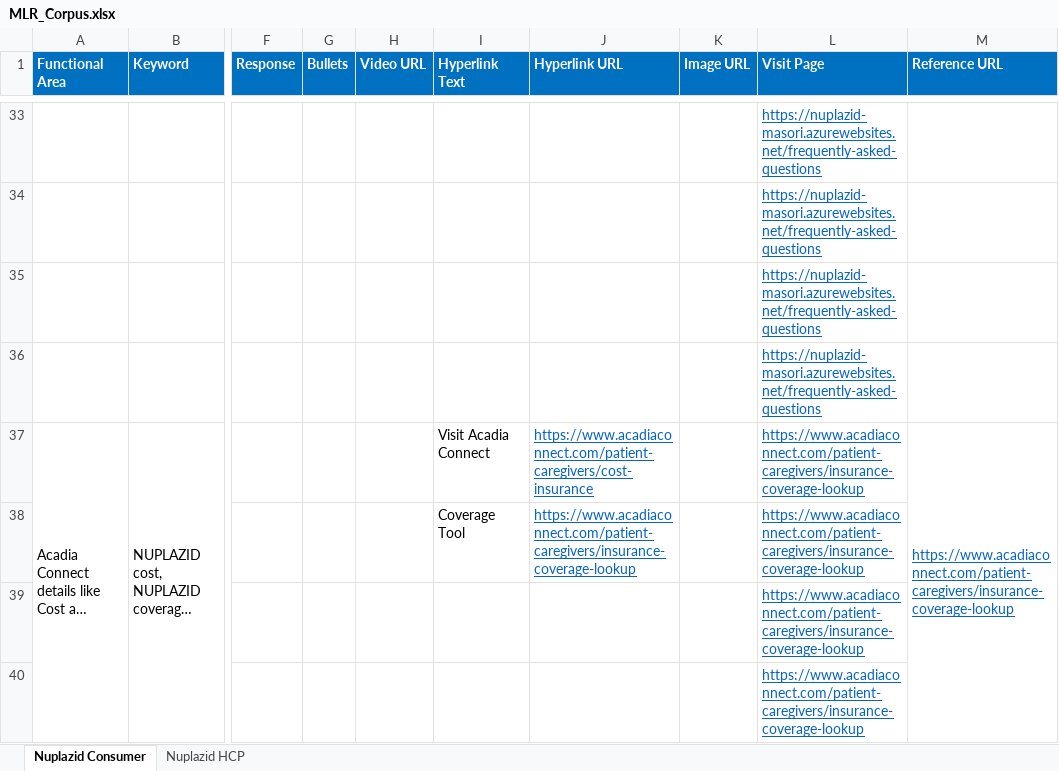
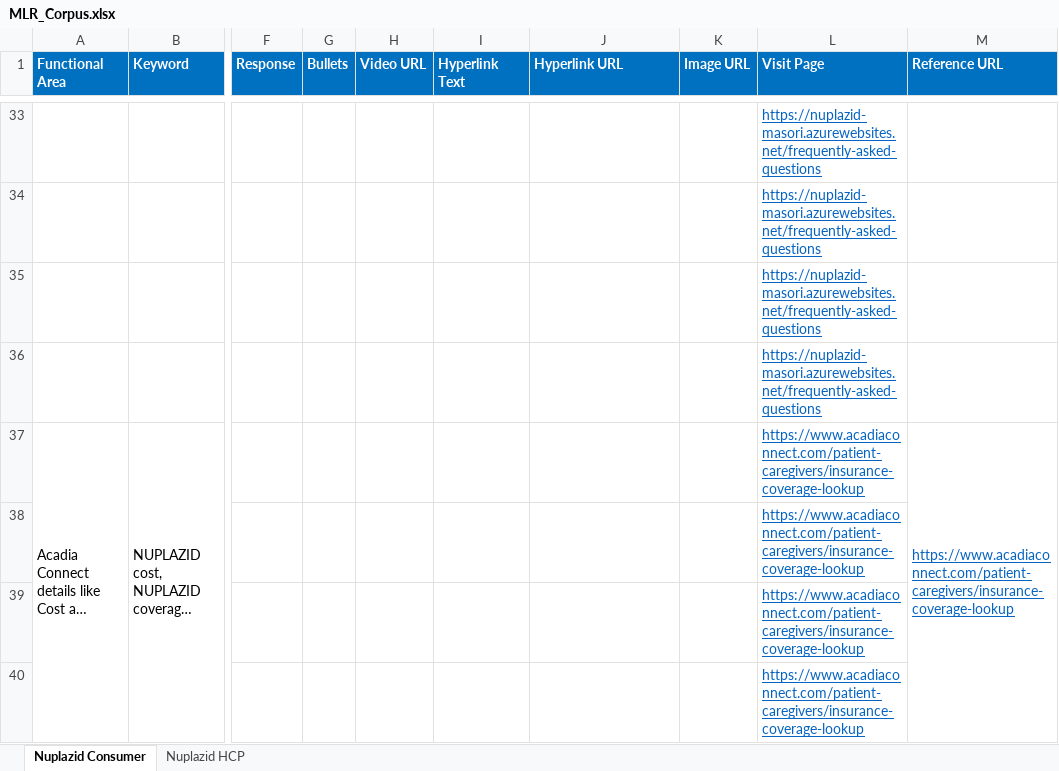
Before and after one commit to Siva04-coder/Masori-Chatbot-UAT, an Excel workbook: Corpus/MLR_Corpus.xlsx, sheet Nuplazid Consumer, drawn as a sheet; only a part is shown, gaps mark what is left out; long unchanged cells end in …; values as stored, in another font and other column widths than the file's, no borders; the diff covers the shown part only; the diff names each change by its address in the sheet, - before the commit and + after, or states it on an @@ line.

Commit message:
Add files via upload

```diff
--- a/Corpus/MLR_Corpus.xlsx (sheet Nuplazid Consumer)
+++ b/Corpus/MLR_Corpus.xlsx (sheet Nuplazid Consumer)
-I37 (Hyperlink Text): Visit Acadia Connect
+I37 (Hyperlink Text): (empty)
-J37 (Hyperlink URL): https://www.acadiaconnect.com/patient-caregivers/cost-insurance
+J37 (Hyperlink URL): (empty)
-I38 (Hyperlink Text): Coverage Tool
+I38 (Hyperlink Text): (empty)
-J38 (Hyperlink URL): https://www.acadiaconnect.com/patient-caregivers/insurance-coverage-lookup
+J38 (Hyperlink URL): (empty)
```
Also changed, not shown: 2 added rows, 2 removed rows and 5 edited cells elsewhere in this sheet.
